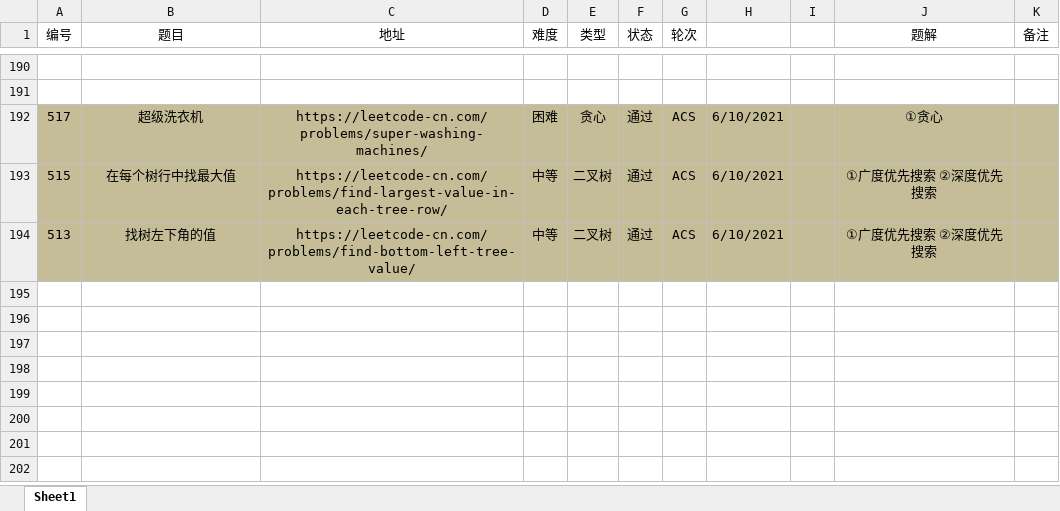
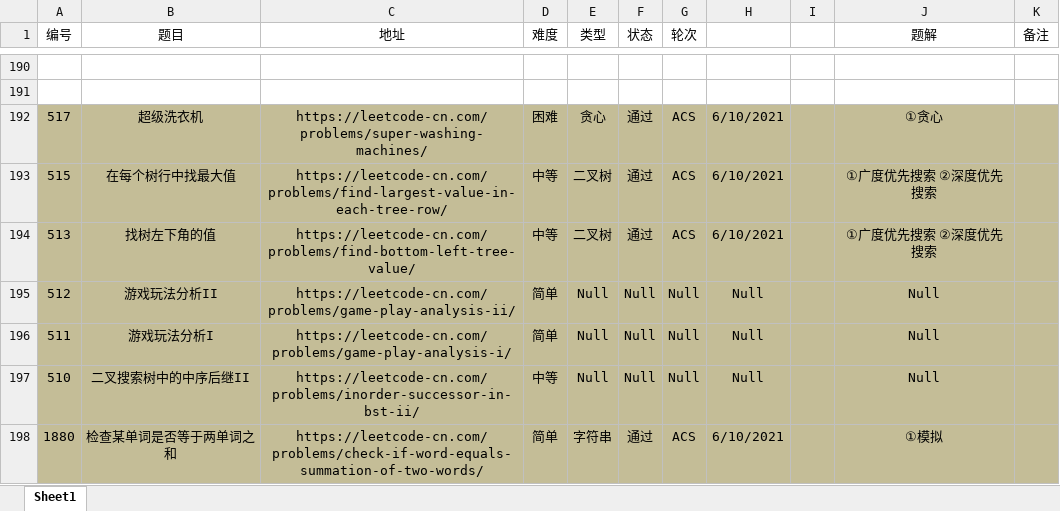
Before and after one commit to moonspiritacm/Leetcode-Java, an Excel workbook: notes/刷题清单.xlsx, sheet Sheet1, drawn as a sheet; only a part is shown, gaps mark what is left out; values as stored, in another font and other column widths than the file's, no borders; the diff names each change by its address in the sheet, - before the commit and + after, or states it on an @@ line.

Commit message:
Problem 1880 ACS

```diff
--- a/notes/刷题清单.xlsx (sheet Sheet1)
+++ b/notes/刷题清单.xlsx (sheet Sheet1)
+row 195: 512 | 游戏玩法分析II | https://leetcode-cn.com/problems/game-play-analysis-ii/ | 简单 | Null | Null | Null | Null |  | Null
+row 196: 511 | 游戏玩法分析I | https://leetcode-cn.com/problems/game-play-analysis-i/ | 简单 | Null | Null | Null | Null |  | Null
+row 197: 510 | 二叉搜索树中的中序后继II | https://leetcode-cn.com/problems/inorder-successor-in-bst-ii/ | 中等 | Null | Null | Null | Null |  | Null
+row 198: 1880 | 检查某单词是否等于两单词之和 | https://leetcode-cn.com/problems/check-if-word-equals-summation-of-two-words/ | 简单 | 字符串 | 通过 | ACS | 6/10/2021 |  | ①模拟
```
Also changed, not shown: 1 other file.
